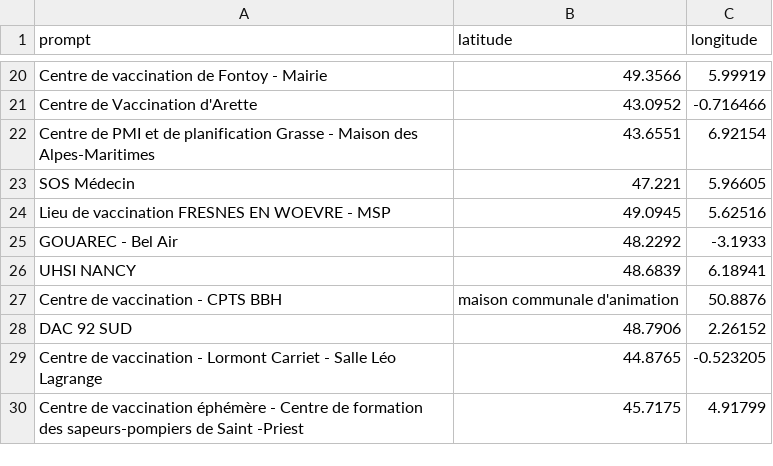
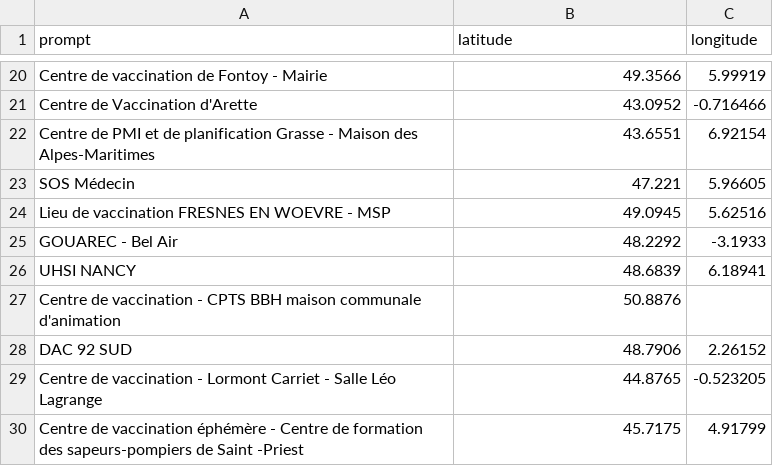
Before and after one commit to ASM-Studios/officeDuTourisme-Back, a CSV file: DataSet/VaccinCenter.csv, drawn as a sheet; only a part is shown, gaps mark what is left out; removed rows and columns are numbered as before the commit, all else as after; the diff names each change by its address in the sheet, - before the commit and + after, or states it on an @@ line.

```diff
--- a/DataSet/VaccinCenter.csv
+++ b/DataSet/VaccinCenter.csv
-row 27: Centre de vaccination - CPTS BBH | maison communale d'animation | 50.8876
+row 27: Centre de vaccination - CPTS BBH maison communale d'animation | 50.8876
```
Also changed, not shown: DataSet/Blood.csv, DataSet/Seveso.csv, 2 other files.
